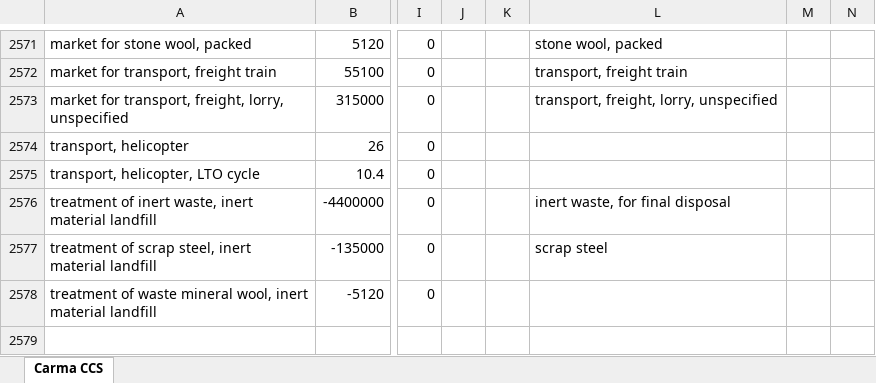
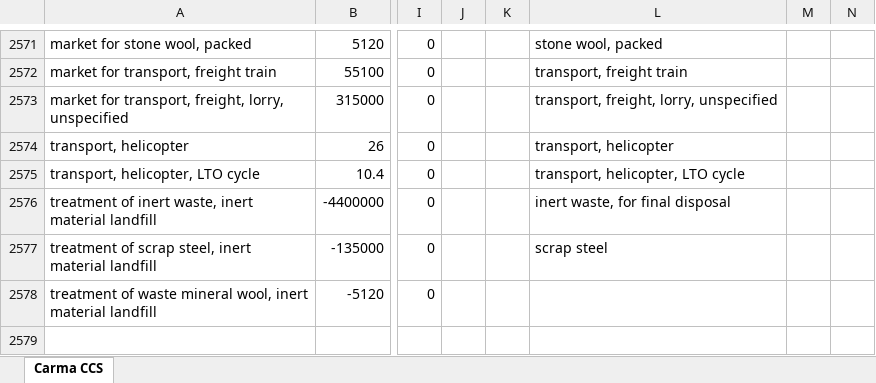
Before and after one commit to polca/premise, an Excel workbook: premise/data/additional_inventories/lci-Carma-CCS.xlsx, sheet Carma CCS, drawn as a sheet; only a part is shown, gaps mark what is left out; values as stored, in another font and other column widths than the file's, no borders; the diff names each change by its address in the sheet, - before the commit and + after, or states it on an @@ line.

```diff
--- a/premise/data/additional_inventories/lci-Carma-CCS.xlsx (sheet Carma CCS)
+++ b/premise/data/additional_inventories/lci-Carma-CCS.xlsx (sheet Carma CCS)
-L2574: (empty)
+L2574: transport, helicopter
-L2575: (empty)
+L2575: transport, helicopter, LTO cycle
```
Also changed, not shown: 10 other files.
